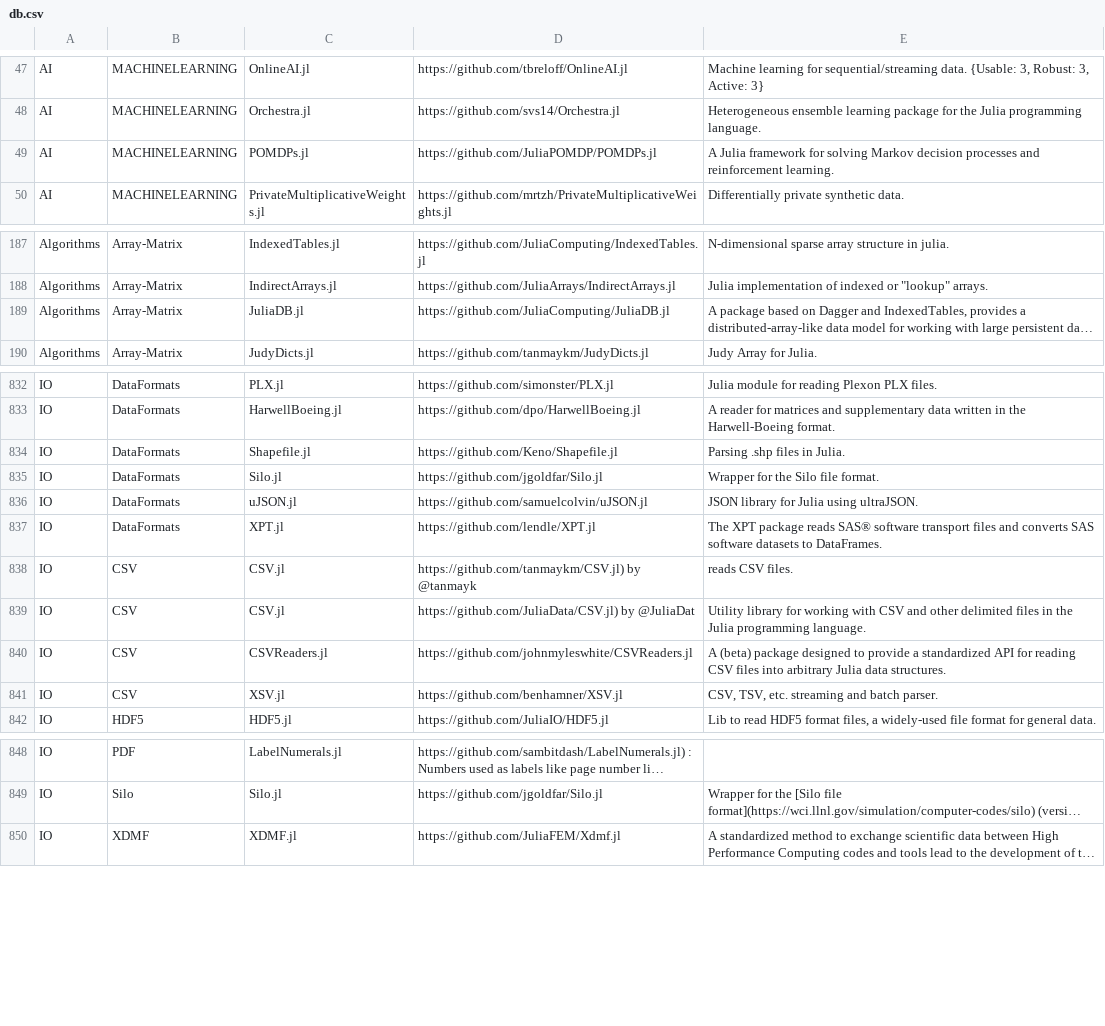
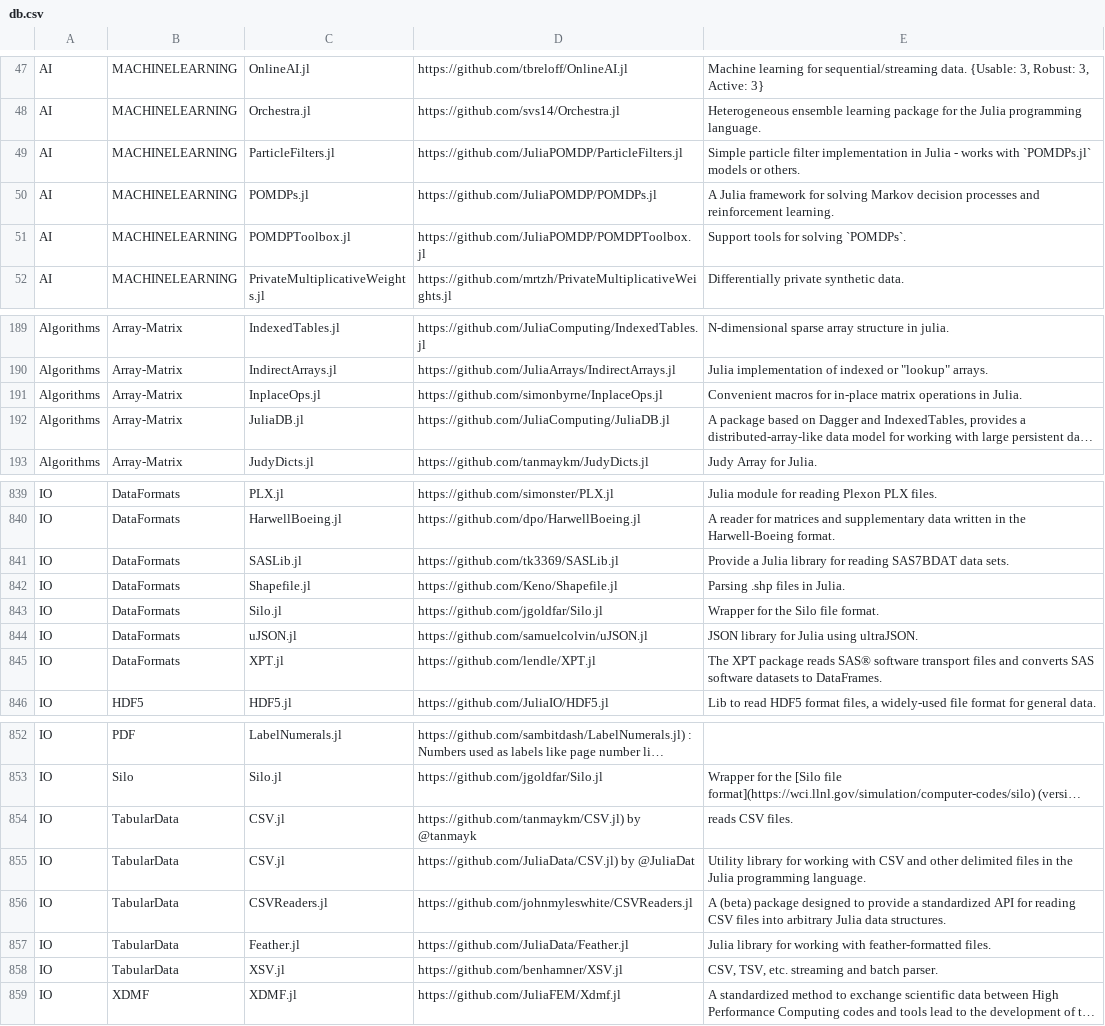
Before and after one commit to svaksha/Julia.jl, a CSV file: db.csv, drawn as a sheet; only a part is shown, gaps mark what is left out; long unchanged cells end in …; removed rows and columns are numbered as before the commit, all else as after; the diff covers the shown part only; the diff names each change by its address in the sheet, - before the commit and + after, or states it on an @@ line.

Commit message:
simonbyrne/InplaceOps.jl

```diff
--- a/db.csv
+++ b/db.csv
+row 49: AI | MACHINELEARNING | ParticleFilters.jl | https://github.com/JuliaPOMDP/ParticleFilters.jl | Simple particle filter implementation in Julia - works with `POMDPs.jl` models or others.
+row 51: AI | MACHINELEARNING | POMDPToolbox.jl | https://github.com/JuliaPOMDP/POMDPToolbox.jl | Support tools for solving `POMDPs`.
+row 191: Algorithms | Array-Matrix | InplaceOps.jl | https://github.com/simonbyrne/InplaceOps.jl | Convenient macros for in-place matrix operations in Julia.
+row 841: IO | DataFormats | SASLib.jl | https://github.com/tk3369/SASLib.jl | Provide a Julia library for reading SAS7BDAT data sets.
-row 838: IO | CSV | CSV.jl | https://github.com/tanmaykm/CSV.jl) by @tanmayk | reads CSV files.
-row 839: IO | CSV | CSV.jl | https://github.com/JuliaData/CSV.jl) by @JuliaDat | Utility library for working with CSV and other delimited files in the Julia programming language.
-row 840: IO | CSV | CSVReaders.jl | https://github.com/johnmyleswhite/CSVReaders.jl | A (beta) package designed to provide a standardized API for reading CSV files into arbitrary Julia data structures.
-row 841: IO | CSV | XSV.jl | https://github.com/benhamner/XSV.jl | CSV, TSV, etc. streaming and batch parser.
+row 854: IO | TabularData | CSV.jl | https://github.com/tanmaykm/CSV.jl) by @tanmayk | reads CSV files.
+row 855: IO | TabularData | CSV.jl | https://github.com/JuliaData/CSV.jl) by @JuliaDat | Utility library for working with CSV and other delimited files in the Julia programming language.
+row 856: IO | TabularData | CSVReaders.jl | https://github.com/johnmyleswhite/CSVReaders.jl | A (beta) package designed to provide a standardized API for reading CSV files into arbitrary Julia data structures.
+row 857: IO | TabularData | Feather.jl | https://github.com/JuliaData/Feather.jl | Julia library for working with feather-formatted files.
+row 858: IO | TabularData | XSV.jl | https://github.com/benhamner/XSV.jl | CSV, TSV, etc. streaming and batch parser.
```
Also changed, not shown: 8 added rows, 1 removed row and 4 edited cells elsewhere in this file, 2 other files.
